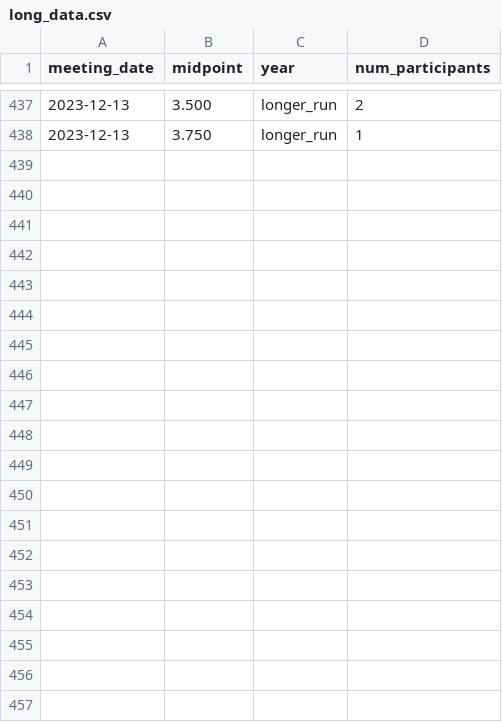
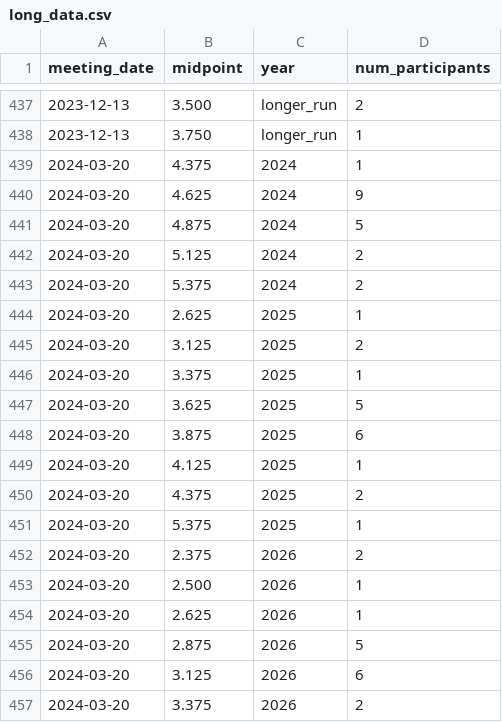
Before and after one commit to ft-interactive/fed-dot-plot-scraper, a CSV file: output/long_data.csv, drawn as a sheet; only a part is shown, gaps mark what is left out; the diff covers the shown part only.

```diff
--- a/output/long_data.csv
+++ b/output/long_data.csv
@@ -438 +438,20 @@ meeting_date,midpoint,year,num_participants
 2023-12-13,3.750,longer_run,1
+2024-03-20,4.375,2024,1
+2024-03-20,4.625,2024,9
+2024-03-20,4.875,2024,5
+2024-03-20,5.125,2024,2
+2024-03-20,5.375,2024,2
+2024-03-20,2.625,2025,1
+2024-03-20,3.125,2025,2
+2024-03-20,3.375,2025,1
+2024-03-20,3.625,2025,5
+2024-03-20,3.875,2025,6
+2024-03-20,4.125,2025,1
+2024-03-20,4.375,2025,2
+2024-03-20,5.375,2025,1
+2024-03-20,2.375,2026,2
+2024-03-20,2.500,2026,1
+2024-03-20,2.625,2026,1
+2024-03-20,2.875,2026,5
+2024-03-20,3.125,2026,6
+2024-03-20,3.375,2026,2
```
Also changed, not shown: 10 added rows elsewhere in this file, output/beeswarm_formatted_data.csv, output/expanded_data.csv.
